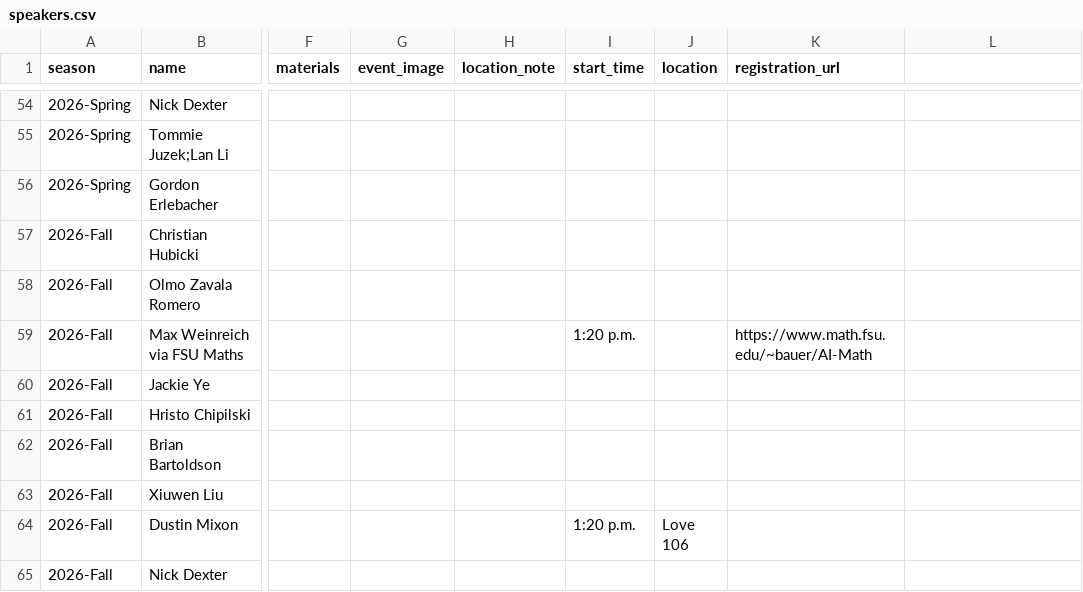
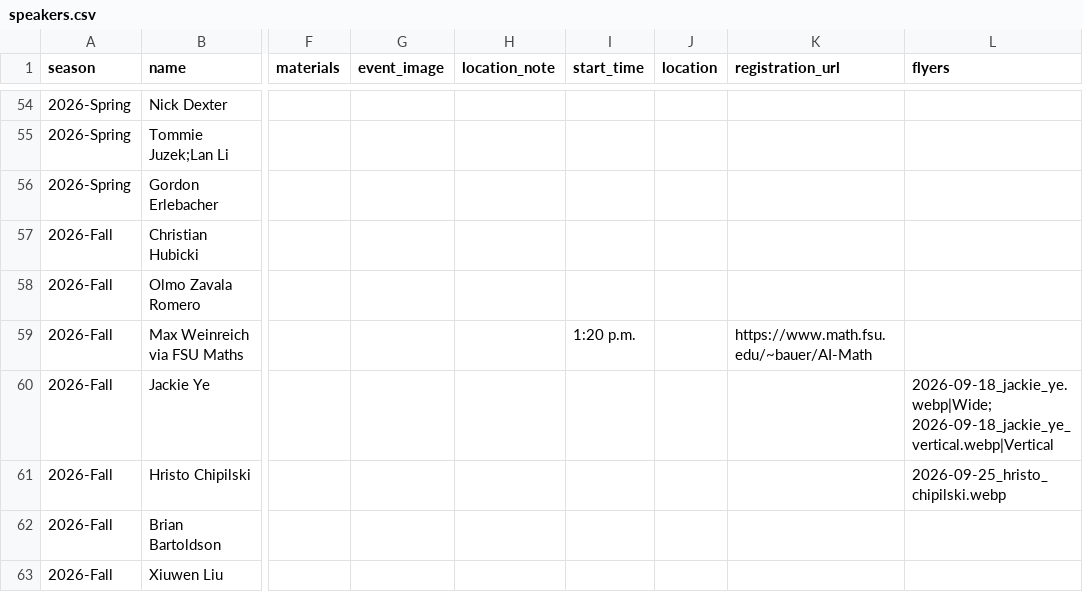
Before and after one commit to fsu-ml/fsu-ml.github.io, a CSV file: data/speakers.csv, drawn as a sheet; only a part is shown, gaps mark what is left out; the shorter side is filled out with more unchanged rows; the diff names each change by its address in the sheet, - before the commit and + after, or states it on an @@ line.

```diff
--- a/data/speakers.csv
+++ b/data/speakers.csv
-L1: (empty)
+L1: flyers
-L60 (flyers): (empty)
+L60 (flyers): 2026-09-18_jackie_ye.webp|Wide; 2026-09-18_jackie_ye_vertical.webp|Vertical
-L61 (flyers): (empty)
+L61 (flyers): 2026-09-25_hristo_chipilski.webp
```
Also changed, not shown: 31 other files.
